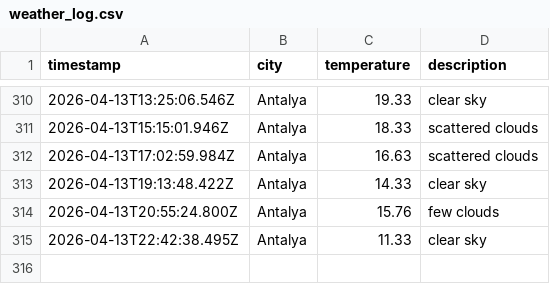
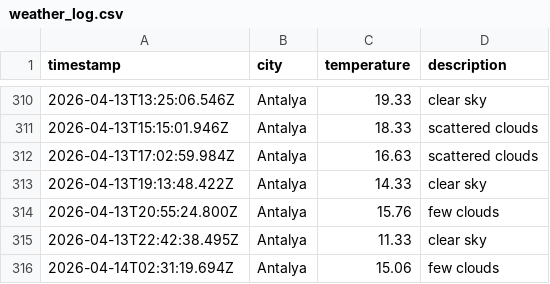
Before and after one commit to Mohab-Khalifa/weatherAppJS, a CSV file: data/weather_log.csv, drawn as a sheet; only a part is shown, gaps mark what is left out; the diff names each change by its address in the sheet, - before the commit and + after, or states it on an @@ line.

```diff
--- a/data/weather_log.csv
+++ b/data/weather_log.csv
+row 316: 2026-04-14T02:31:19.694Z | Antalya | 15.06 | few clouds
```
Also changed, not shown: 1 other file.
